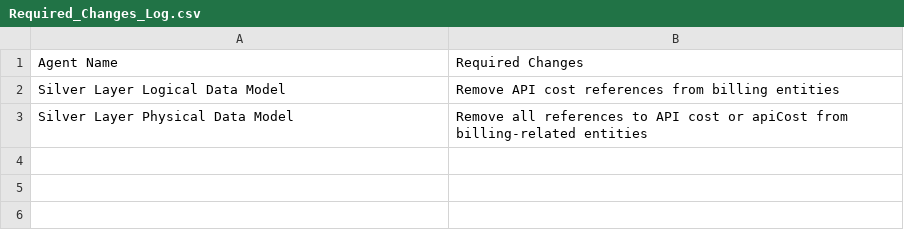
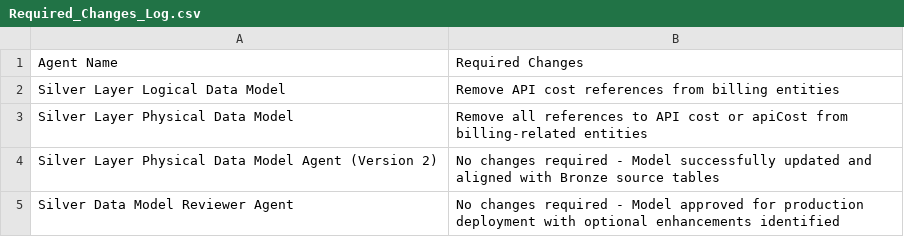
Before and after one commit to GeethaSravanKaja/zoom_POC, a CSV file: Silver_Output/Required_Changes_Log.csv, drawn as a sheet; the diff names each change by its address in the sheet, - before the commit and + after, or states it on an @@ line.

Commit message:
Add or update file: Required_Changes_Log.csv

```diff
--- a/Silver_Output/Required_Changes_Log.csv
+++ b/Silver_Output/Required_Changes_Log.csv
+row 4: Silver Layer Physical Data Model Agent (Version 2) | No changes required - Model successfully updated and aligned with Bronze source tables
+row 5: Silver Data Model Reviewer Agent | No changes required - Model approved for production deployment with optional enhancements identified
```
